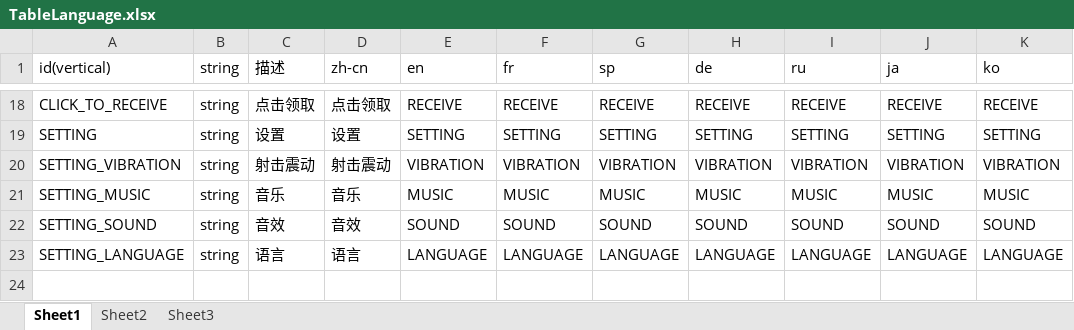
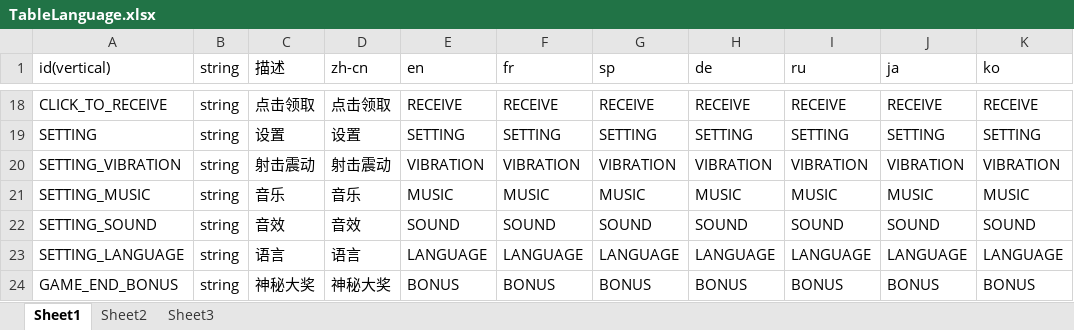
Before and after one commit to psygames/DestroyViruses, an Excel workbook: DestroyViruses/Assets/Tables/TableLanguage.xlsx, sheet Sheet1, drawn as a sheet; only a part is shown, gaps mark what is left out; values as stored, in another font and other column widths than the file's, no borders; the diff names each change by its address in the sheet, - before the commit and + after, or states it on an @@ line.

```diff
--- a/DestroyViruses/Assets/Tables/TableLanguage.xlsx (sheet Sheet1)
+++ b/DestroyViruses/Assets/Tables/TableLanguage.xlsx (sheet Sheet1)
+row 24: GAME_END_BONUS | string | 神秘大奖 | 神秘大奖 | BONUS | BONUS | BONUS | BONUS | BONUS | BONUS | BONUS
```
Also changed, not shown: 19 other files.
